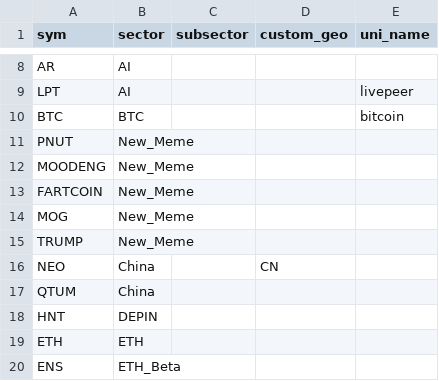
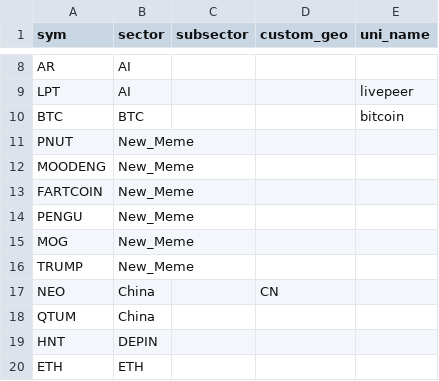
Before and after one commit to jshih2388/basic, a CSV file: sectors.csv, drawn as a sheet; only a part is shown, gaps mark what is left out; the shorter side is filled out with more unchanged rows.

Commit message:
Update sectors.csv

```diff
--- a/sectors.csv
+++ b/sectors.csv
@@ -13,2 +13,3 @@ MOODENG,New_Meme,,,
 FARTCOIN,New_Meme,,,
+PENGU,New_Meme,,,
 MOG,New_Meme,,,
```
